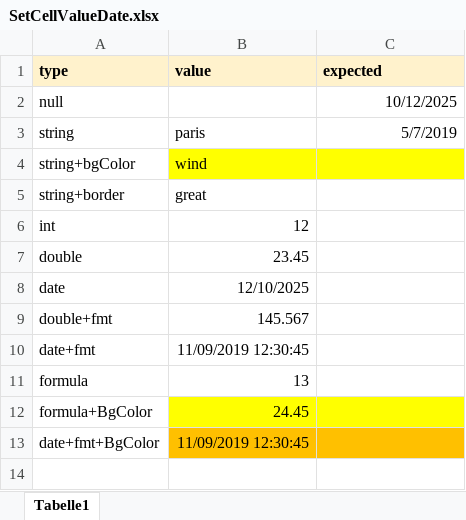
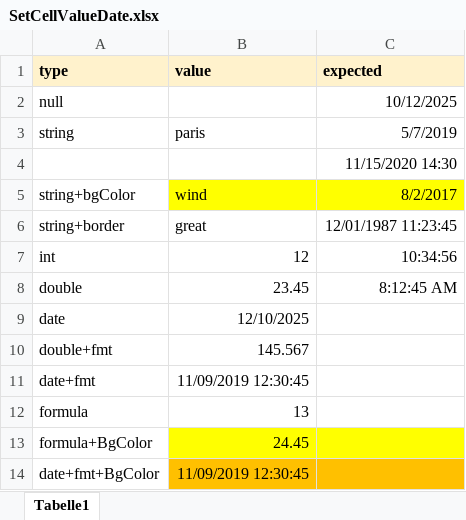
Before and after one commit to Pierlam/OpenExcelSdk, an Excel workbook: 2-Tests/OpenExcelSdk.Tests/10-Files/SetCellValueDate.xlsx, sheet Tabelle1, drawn as a sheet; values as stored, in another font and other column widths than the file's, no borders; addresses are those after the commit; the diff names each change by its address in the sheet, - before the commit and + after, or states it on an @@ line.

Commit message:
add SetCellValue TimeOnly

```diff
--- a/2-Tests/OpenExcelSdk.Tests/10-Files/SetCellValueDate.xlsx (sheet Tabelle1)
+++ b/2-Tests/OpenExcelSdk.Tests/10-Files/SetCellValueDate.xlsx (sheet Tabelle1)
+row 4:  |  | 11/15/2020 14:30
-C5 (expected): (empty)
+C5 (expected): 8/2/2017
-C6 (expected): (empty)
+C6 (expected): 12/01/1987 11:23:45
-C7 (expected): (empty)
+C7 (expected): 10:34:56
-C8 (expected): (empty)
+C8 (expected): 8:12:45 AM
```
Also changed, not shown: 2 other files.
